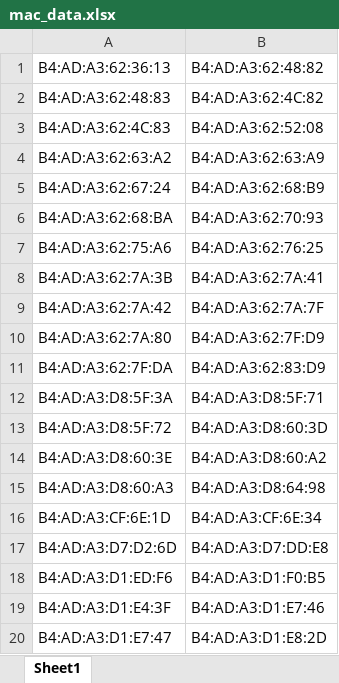
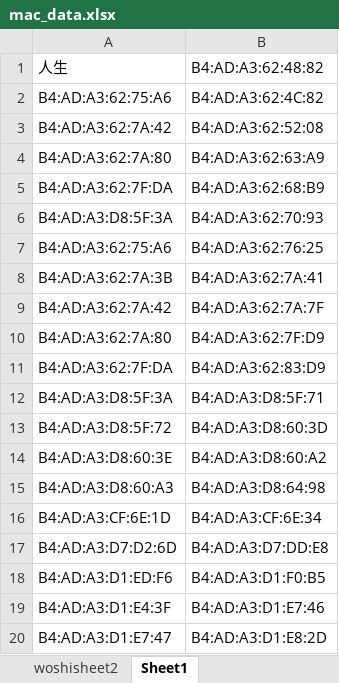
Before and after one commit to lwbzero/pythoncode, an Excel workbook: xlwings/mac_data.xlsx, sheet Sheet1, drawn as a sheet; values as stored, in another font and other column widths than the file's, no borders; the diff names each change by its address in the sheet, - before the commit and + after, or states it on an @@ line.

```diff
--- a/xlwings/mac_data.xlsx (sheet Sheet1)
+++ b/xlwings/mac_data.xlsx (sheet Sheet1)
+sheet tab: woshisheet2
-A1: B4:AD:A3:62:36:13
+A1: 人生
-A2: B4:AD:A3:62:48:83
+A2: B4:AD:A3:62:75:A6
-A3: B4:AD:A3:62:4C:83
+A3: B4:AD:A3:62:7A:42
-A4: B4:AD:A3:62:63:A2
+A4: B4:AD:A3:62:7A:80
-A5: B4:AD:A3:62:67:24
+A5: B4:AD:A3:62:7F:DA
-A6: B4:AD:A3:62:68:BA
+A6: B4:AD:A3:D8:5F:3A
```
Also changed, not shown: 1 other file.
